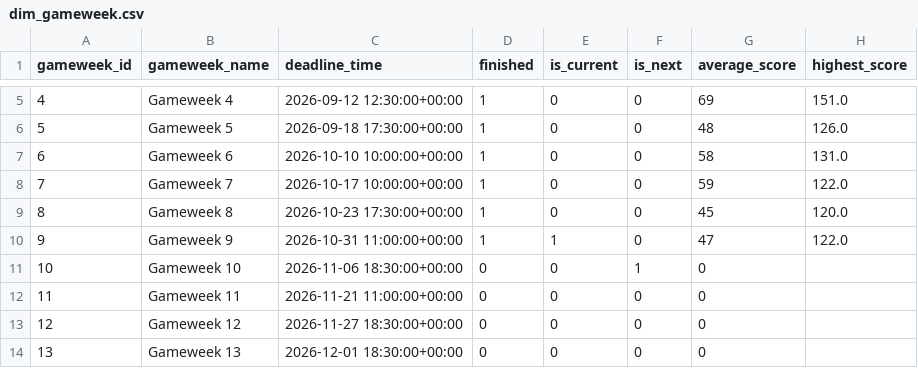
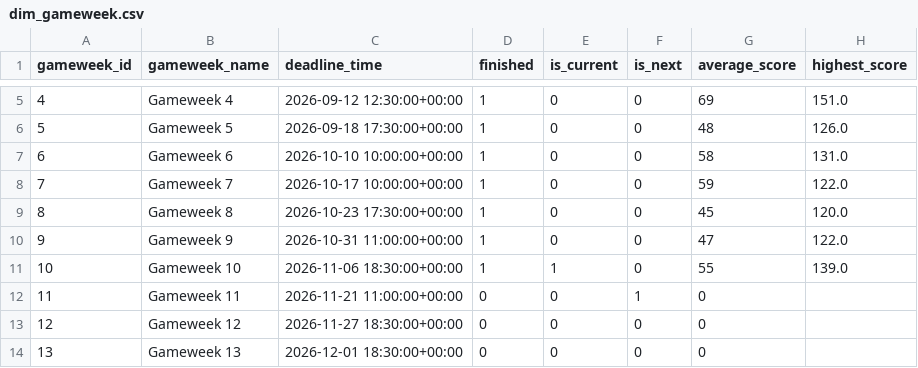
Before and after one commit to Punit-7/premier-league-fpl-analytics, a CSV file: data/powerbi/dim_gameweek.csv, drawn as a sheet; only a part is shown, gaps mark what is left out.

```diff
--- a/data/powerbi/dim_gameweek.csv
+++ b/data/powerbi/dim_gameweek.csv
@@ -9,5 +9,5 @@
 8,Gameweek 8,2026-10-23 17:30:00+00:00,1,0,0,45,120.0
-9,Gameweek 9,2026-10-31 11:00:00+00:00,1,1,0,47,122.0
-10,Gameweek 10,2026-11-06 18:30:00+00:00,0,0,1,0,
-11,Gameweek 11,2026-11-21 11:00:00+00:00,0,0,0,0,
+9,Gameweek 9,2026-10-31 11:00:00+00:00,1,0,0,47,122.0
+10,Gameweek 10,2026-11-06 18:30:00+00:00,1,1,0,55,139.0
+11,Gameweek 11,2026-11-21 11:00:00+00:00,0,0,1,0,
 12,Gameweek 12,2026-11-27 18:30:00+00:00,0,0,0,0,
```
Also changed, not shown: data/powerbi/dim_player.csv, data/powerbi/fact_match.csv, 7 other files.
